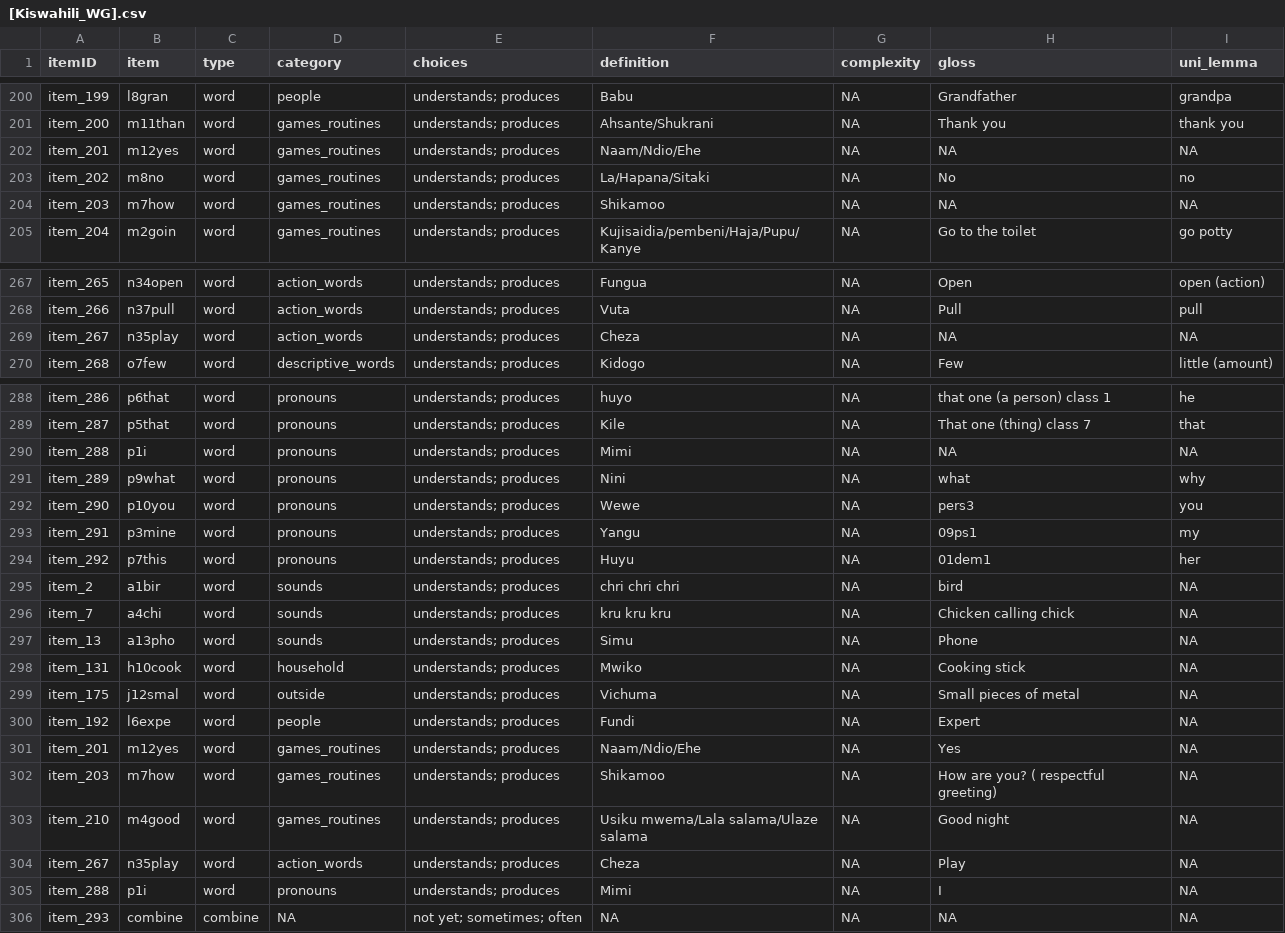
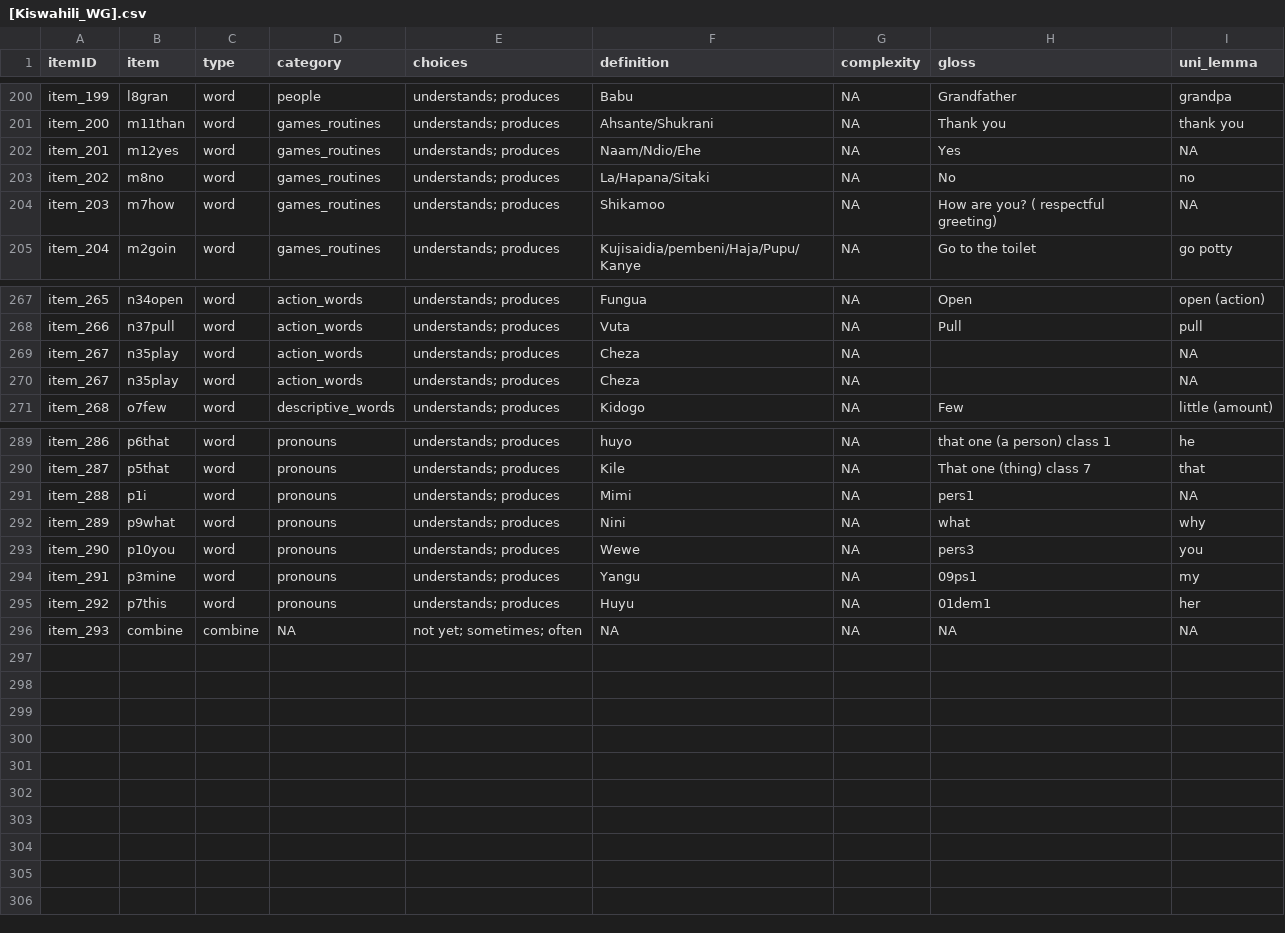
Before and after one commit to langcog/update_unilemmas, a CSV file: final_instruments/[Kiswahili_WG].csv, drawn as a sheet; only a part is shown, gaps mark what is left out; the diff covers the shown part only.

```diff
--- a/final_instruments/[Kiswahili_WG].csv
+++ b/final_instruments/[Kiswahili_WG].csv
@@ -201,5 +201,5 @@ item_199,l8gran,word,people,understands; produces,Babu,NA,Grandfather,grandpa
 item_200,m11than,word,games_routines,understands; produces,Ahsante/Shukrani,NA,Thank you,thank you
-item_201,m12yes,word,games_routines,understands; produces,Naam/Ndio/Ehe,NA,NA,NA
+item_201,m12yes,word,games_routines,understands; produces,Naam/Ndio/Ehe,NA,Yes,NA
 item_202,m8no,word,games_routines,understands; produces,La/Hapana/Sitaki,NA,No,no
-item_203,m7how,word,games_routines,understands; produces,Shikamoo,NA,NA,NA
+item_203,m7how,word,games_routines,understands; produces,Shikamoo,NA,How are you? ( respectful greeting),NA
 item_204,m2goin,word,games_routines,understands; produces,Kujisaidia/pembeni/Haja/Pupu/Kanye,NA,Go to the toilet,go potty
@@ -268,3 +268,4 @@ item_265,n34open,word,action_words,understands; produces,Fungua,NA,Open,open (ac
 item_266,n37pull,word,action_words,understands; produces,Vuta,NA,Pull,pull
-item_267,n35play,word,action_words,understands; produces,Cheza,NA,NA,NA
+item_267,n35play,word,action_words,understands; produces,Cheza,NA,,NA
+item_267,n35play,word,action_words,understands; produces,Cheza,NA,,NA
 item_268,o7few,word,descriptive_words,understands; produces,Kidogo,NA,Few,little (amount)
@@ -289,3 +290,3 @@ item_286,p6that,word,pronouns,understands; produces,huyo,NA,that one (a person)
 item_287,p5that,word,pronouns,understands; produces,Kile,NA,That one (thing) class 7,that
-item_288,p1i,word,pronouns,understands; produces,Mimi,NA,NA,NA
+item_288,p1i,word,pronouns,understands; produces,Mimi,NA,pers1,NA
 item_289,p9what,word,pronouns,understands; produces,Nini,NA,what,why
@@ -294,13 +295,2 @@ item_291,p3mine,word,pronouns,understands; produces,Yangu,NA,09ps1,my
 item_292,p7this,word,pronouns,understands; produces,Huyu,NA,01dem1,her
-item_2,a1bir,word,sounds,understands; produces,chri chri chri,NA,bird,NA
-item_7,a4chi,word,sounds,understands; produces,kru kru kru,NA,Chicken calling chick,NA
-item_13,a13pho,word,sounds,understands; produces,Simu,NA,Phone,NA
-item_131,h10cook,word,household,understands; produces,Mwiko,NA,Cooking stick,NA
-item_175,j12smal,word,outside,understands; produces,Vichuma,NA,Small pieces of metal,NA
-item_192,l6expe,word,people,understands; produces,Fundi,NA,Expert,NA
-item_201,m12yes,word,games_routines,understands; produces,Naam/Ndio/Ehe,NA,Yes,NA
-item_203,m7how,word,games_routines,understands; produces,Shikamoo,NA,How are you? ( respectful greeting),NA
-item_210,m4good,word,games_routines,understands; produces,Usiku mwema/Lala salama/Ulaze salama,NA,Good night,NA
-item_267,n35play,word,action_words,understands; produces,Cheza,NA,Play,NA
-item_288,p1i,word,pronouns,understands; produces,Mimi,NA,I,NA
 item_293,combine,combine,NA,not yet; sometimes; often,NA,NA,NA,NA
```
Also changed, not shown: 7 edited cells elsewhere in this file, final_instruments/[Kiswahili_WS].csv, final_instruments/[Korean_WG].csv, 51 other files.
